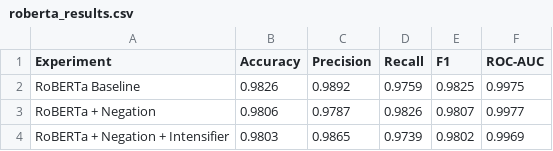
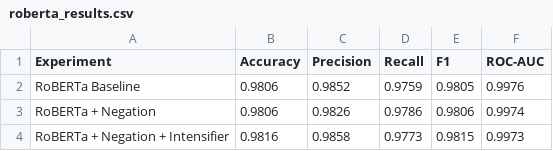
Before and after one commit to latika-sisodiya/depression_detection_nlp_project, a CSV file: results/csv/roberta_results.csv, drawn as a sheet.

```diff
--- a/results/csv/roberta_results.csv
+++ b/results/csv/roberta_results.csv
@@ -1,4 +1,4 @@
 Experiment,Accuracy,Precision,Recall,F1,ROC-AUC
-RoBERTa Baseline,0.9826,0.9892,0.9759,0.9825,0.9975
-RoBERTa + Negation,0.9806,0.9787,0.9826,0.9807,0.9977
-RoBERTa + Negation + Intensifier,0.9803,0.9865,0.9739,0.9802,0.9969
+RoBERTa Baseline,0.9806,0.9852,0.9759,0.9805,0.9976
+RoBERTa + Negation,0.9806,0.9826,0.9786,0.9806,0.9974
+RoBERTa + Negation + Intensifier,0.9816,0.9858,0.9773,0.9815,0.9973
```
Also changed, not shown: results/csv/all_models_results.csv, results/csv/distilroberta_results.csv, 29 other files.
